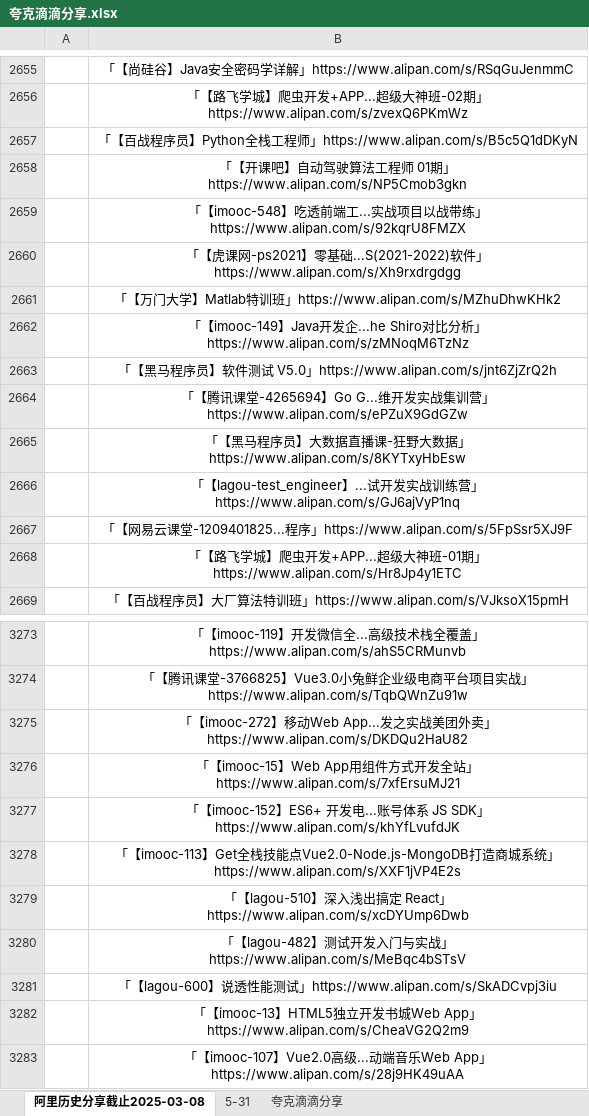
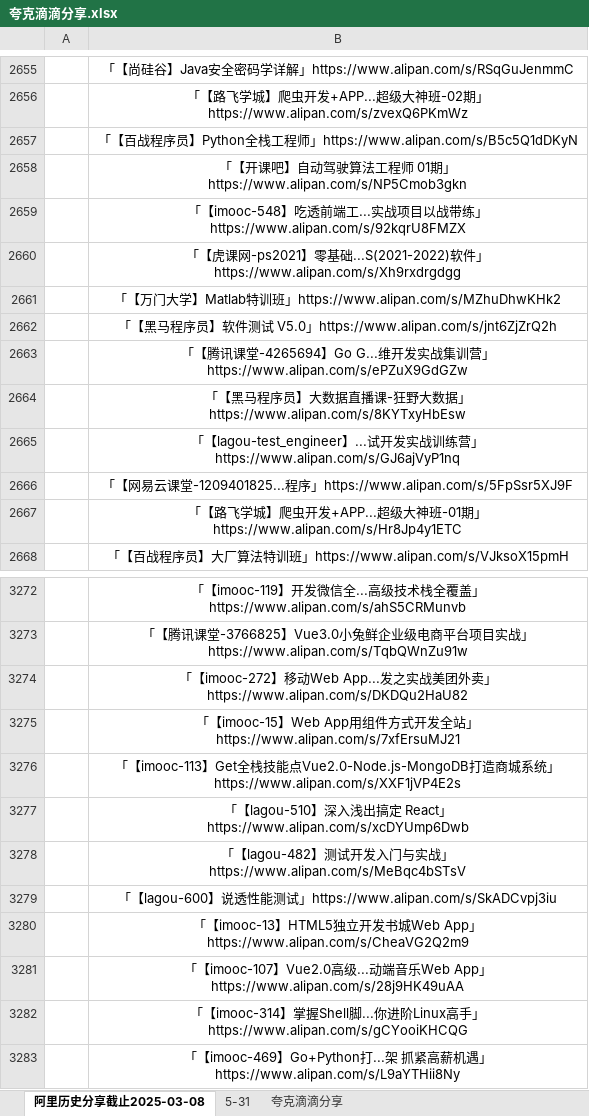
Before and after one commit to mitjavaz/memo, an Excel workbook: .ready/夸克滴滴分享.xlsx, sheet 阿里历史分享截止2025-03-08, drawn as a sheet; only a part is shown, gaps mark what is left out; the shorter side is filled out with more unchanged rows; values as stored, in another font and other column widths than the file's, no borders; the diff names each change by its address in the sheet, - before the commit and + after, or states it on an @@ line.

```diff
--- a/.ready/夸克滴滴分享.xlsx (sheet 阿里历史分享截止2025-03-08)
+++ b/.ready/夸克滴滴分享.xlsx (sheet 阿里历史分享截止2025-03-08)
-row 2662:  | 「【imooc-149】Java开发企...he Shiro对比分析」https://www.alipan.com/s/zMNoqM6TzNz
-row 3277:  | 「【imooc-152】ES6+ 开发电...账号体系 JS SDK」https://www.alipan.com/s/khYfLvufdJK
```
Also changed, not shown: sheet 5-31, sheet 夸克滴滴分享, 1 other file.
